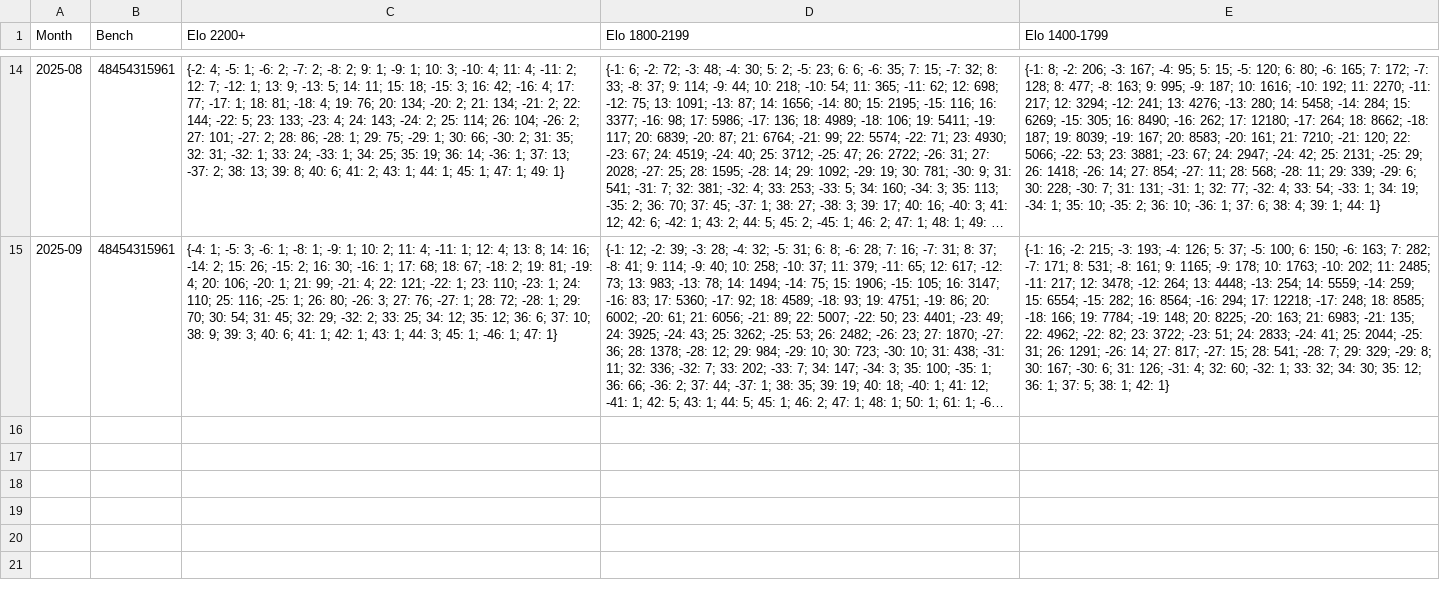
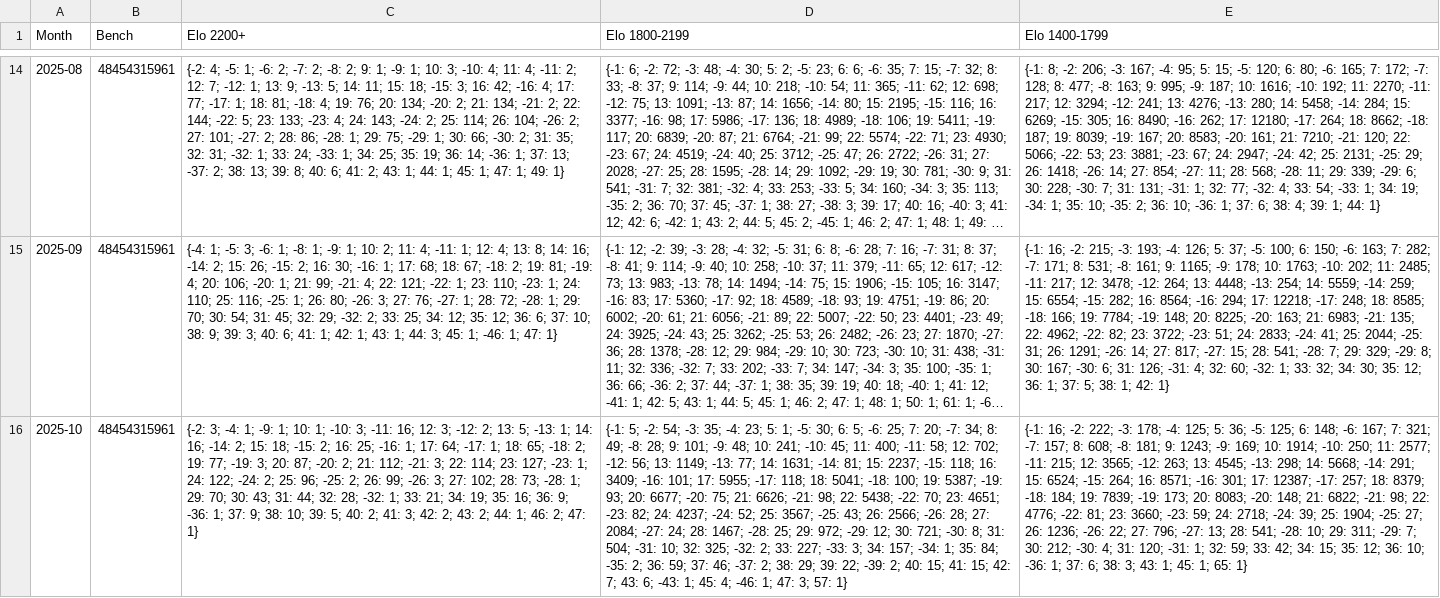
Before and after one commit to robertnurnberg/litrack, a CSV file: litrack_classical_dump.csv, drawn as a sheet; only a part is shown, gaps mark what is left out; long unchanged cells end in …; the diff names each change by its address in the sheet, - before the commit and + after, or states it on an @@ line.

```diff
--- a/litrack_classical_dump.csv
+++ b/litrack_classical_dump.csv
+row 16: 2025-10 | 48454315961 | {-2: 3; -4: 1; -9: 1; 10: 1; -10: 3; -11: 16; 12: 3; -12: 2; 13: 5; -13: 1; 14: 16; -14: 2; 15: 18; -15: 2; 16: 25; -16: 1; 17: 64; -17: 1; 18: 65; -18: 2; 19: 77; -19: 3; 20: 87; -20: 2; 21: 112; -21: 3; 22: 114; 23: 127; -23: 1; 24: 122; -24: 2; 25: 96; -25: 2; 26: 99; -26: 3; 27: 102; 28: 73; -28: 1; 29: 70; 30: 43; 31: 44; 32: 28; -32: 1; 33: 21; 34: 19; 35: 16; 36: 9; -36: 1; 37: 9; 38: 10; 39: 5; 40: 2; 41: 3; 42: 2; 43: 2; 44: 1; 46: 2; 47: 1} | {-1: 5; -2: 54; -3: 35; -4: 23; 5: 1; -5: 30; 6: 5; -6: 25; 7: 20; -7: 34; 8: 49; -8: 28; 9: 101; -9: 48; 10: 241; -10: 45; 11: 400; -11: 58; 12: 702; -12: 56; 13: 1149; -13: 77; 14: 1631; -14: 81; 15: 2237; -15: 118; 16: 3409; -16: 101; 17: 5955; -17: 118; 18: 5041; -18: 100; 19: 5387; -19: 93; 20: 6677; -20: 75; 21: 6626; -21: 98; 22: 5438; -22: 70; 23: 4651; -23: 82; 24: 4237; -24: 52; 25: 3567; -25: 43; 26: 2566; -26: 28; 27: 2084; -27: 24; 28: 1467; -28: 25; 29: 972; -29: 12; 30: 721; -30: 8; 31: 504; -31: 10; 32: 325; -32: 2; 33: 227; -33: 3; 34: 157; -34: 1; 35: 84; -35: 2; 36: 59; 37: 46; -37: 2; 38: 29; 39: 22; -39: 2; 40: 15; 41: 15; 42: 7; 43: 6; -43: 1; 45: 4; -46: 1; 47: 3; 57: 1} | {-1: 16; -2: 222; -3: 178; -4: 125; 5: 36; -5: 125; 6: 148; -6: 167; 7: 321; -7: 157; 8: 608; -8: 181; 9: 1243; -9: 169; 10: 1914; -10: 250; 11: 2577; -11: 215; 12: 3565; -12: 263; 13: 4545; -13: 298; 14: 5668; -14: 291; 15: 6524; -15: 264; 16: 8571; -16: 301; 17: 12387; -17: 257; 18: 8379; -18: 184; 19: 7839; -19: 173; 20: 8083; -20: 148; 21: 6822; -21: 98; 22: 4776; -22: 81; 23: 3660; -23: 59; 24: 2718; -24: 39; 25: 1904; -25: 27; 26: 1236; -26: 22; 27: 796; -27: 13; 28: 541; -28: 10; 29: 311; -29: 7; 30: 212; -30: 4; 31: 120; -31: 1; 32: 59; 33: 42; 34: 15; 35: 12; 36: 10; -36: 1; 37: 6; 38: 3; 43: 1; 45: 1; 65: 1}
```
Also changed, not shown: litrack_blitz_dump.csv, litrack_rapid_dump.csv, 9 other files.
